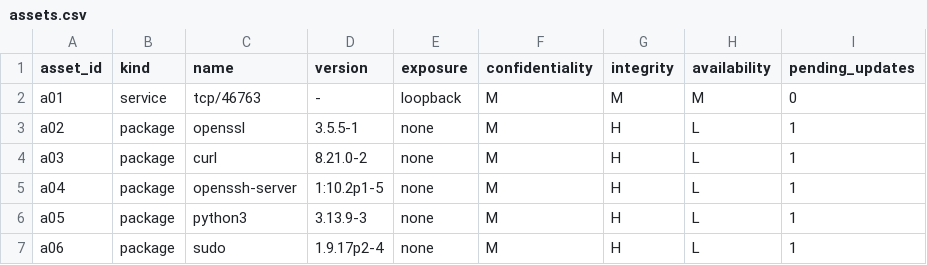
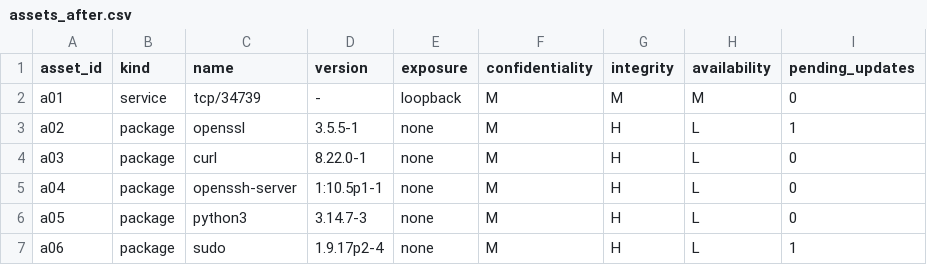
Before and after one commit to satishmathapa/mac247-labs, a CSV file: lab2/assets_after.csv (was lab2/assets.csv), drawn as a sheet.

```diff
--- a/lab2/assets.csv
+++ b/lab2/assets_after.csv
@@ -1,7 +1,7 @@
 asset_id,kind,name,version,exposure,confidentiality,integrity,availability,pending_updates
-a01,service,tcp/46763,-,loopback,M,M,M,0
+a01,service,tcp/34739,-,loopback,M,M,M,0
 a02,package,openssl,3.5.5-1,none,M,H,L,1
-a03,package,curl,8.21.0-2,none,M,H,L,1
-a04,package,openssh-server,1:10.2p1-5,none,M,H,L,1
-a05,package,python3,3.13.9-3,none,M,H,L,1
+a03,package,curl,8.22.0-1,none,M,H,L,0
+a04,package,openssh-server,1:10.5p1-1,none,M,H,L,0
+a05,package,python3,3.14.7-3,none,M,H,L,0
 a06,package,sudo,1.9.17p2-4,none,M,H,L,1
```
Also changed, not shown: lab2/patch_candidates.csv, 7 other files.
